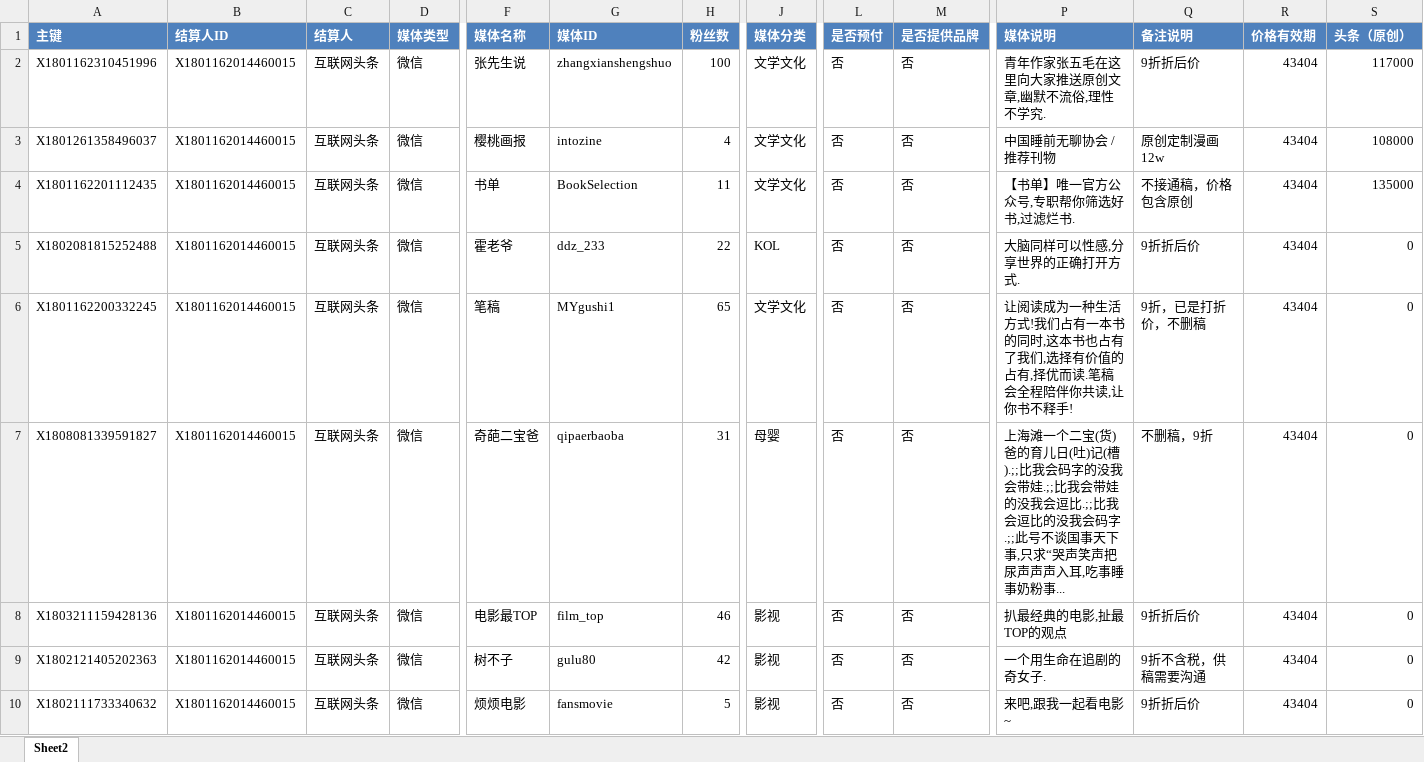
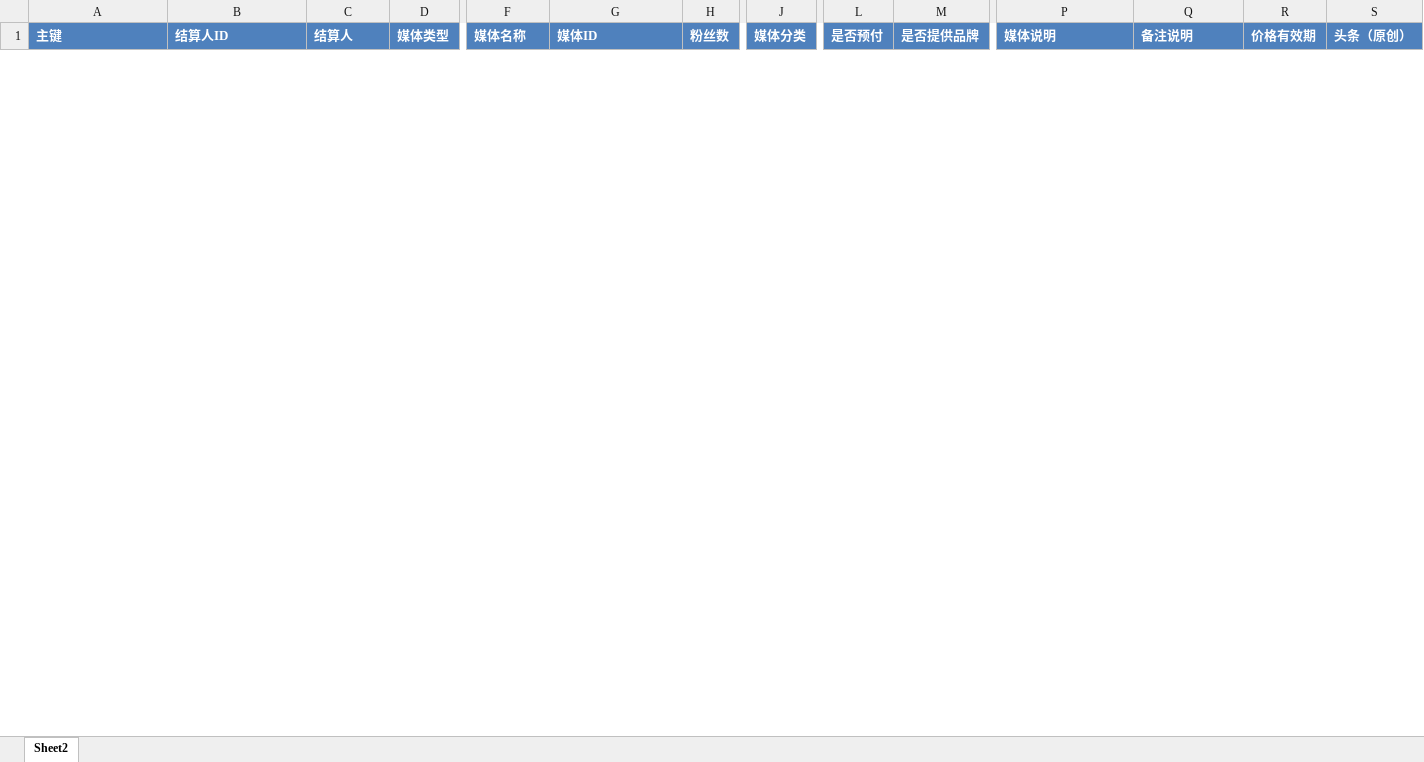
Before and after one commit to radtek/AdaSystem, an Excel workbook: Ada.Web/upload/change.xlsx, sheet Sheet2, drawn as a sheet; only a part is shown, gaps mark what is left out; values as stored, in another font and other column widths than the file's, no borders; conditional formats not drawn; removed rows and columns are numbered as before the commit, all else as after; rows hold the shown columns only; the diff covers the shown part only; the diff names each change by its address in the sheet, - before the commit and + after, or states it on an @@ line.

```diff
--- a/Ada.Web/upload/change.xlsx (sheet Sheet2)
+++ b/Ada.Web/upload/change.xlsx (sheet Sheet2)
-row 2: X1801162310451996 | X1801162014460015 | 互联网头条 | 微信 | 张先生说 | zhangxianshengshuo | 100 | 文学文化 | 否 | 否 | 青年作家张五毛在这里向大家推送原创文章,幽默不流俗,理性不学究. | 9折折后价 | 43404 | 117000
-row 3: X1801261358496037 | X1801162014460015 | 互联网头条 | 微信 | 樱桃画报 | intozine | 4 | 文学文化 | 否 | 否 | 中国睡前无聊协会 / 推荐刊物 | 原创定制漫画12w | 43404 | 108000
-row 4: X1801162201112435 | X1801162014460015 | 互联网头条 | 微信 | 书单 | BookSelection | 11 | 文学文化 | 否 | 否 | 【书单】唯一官方公众号,专职帮你筛选好书,过滤烂书. | 不接通稿，价格包含原创 | 43404 | 135000
-row 5: X1802081815252488 | X1801162014460015 | 互联网头条 | 微信 | 霍老爷 | ddz_233 | 22 | KOL | 否 | 否 | 大脑同样可以性感,分享世界的正确打开方式. | 9折折后价 | 43404 | 0
-row 6: X1801162200332245 | X1801162014460015 | 互联网头条 | 微信 | 笔稿 | MYgushi1 | 65 | 文学文化 | 否 | 否 | 让阅读成为一种生活方式!我们占有一本书的同时,这本书也占有了我们,选择有价值的占有,择优而读.笔稿会全程陪伴你共读,让你书不释手! | 9折，已是打折价，不删稿 | 43404 | 0
-row 7: X1808081339591827 | X1801162014460015 | 互联网头条 | 微信 | 奇葩二宝爸 | qipaerbaoba | 31 | 母婴 | 否 | 否 | 上海滩一个二宝(货)爸的育儿日(吐)记(槽).;;比我会码字的没我会带娃.;;比我会带娃的没我会逗比.;;比我会逗比的没我会码字.;;此号不谈国事天下事,只求“哭声笑声把尿声声声入耳,吃事睡事奶粉事... | 不删稿，9折 | 43404 | 0
-row 8: X1803211159428136 | X1801162014460015 | 互联网头条 | 微信 | 电影最TOP | film_top | 46 | 影视 | 否 | 否 | 扒最经典的电影,扯最TOP的观点 | 9折折后价 | 43404 | 0
-row 9: X1802121405202363 | X1801162014460015 | 互联网头条 | 微信 | 树不子 | gulu80 | 42 | 影视 | 否 | 否 | 一个用生命在追剧的奇女子. | 9折不含税，供稿需要沟通 | 43404 | 0
-row 10: X1802111733340632 | X1801162014460015 | 互联网头条 | 微信 | 烦烦电影 | fansmovie | 5 | 影视 | 否 | 否 | 来吧,跟我一起看电影~ | 9折折后价 | 43404 | 0
```
Also changed, not shown: 37 added rows and 17 removed rows elsewhere in this sheet, 8 other files.
